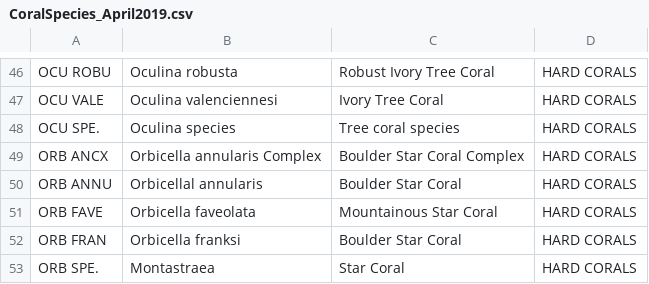
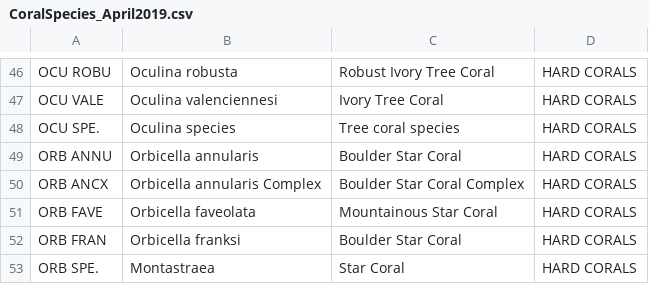
Before and after one commit to jeremiaheb/EntryApplication, a CSV file: db/SupportData/CoralSpecies_April2019.csv, drawn as a sheet; only a part is shown, gaps mark what is left out.

Commit message:
change order of coral in list for better dropdown menu function

```diff
--- a/db/SupportData/CoralSpecies_April2019.csv
+++ b/db/SupportData/CoralSpecies_April2019.csv
@@ -48,4 +48,4 @@ OCU VALE,Oculina valenciennesi,Ivory Tree Coral,HARD CORALS
 OCU SPE.,Oculina species, Tree coral species,HARD CORALS
+ORB ANNU,Orbicella annularis,Boulder Star Coral,HARD CORALS
 ORB ANCX,Orbicella annularis Complex,Boulder Star Coral Complex,HARD CORALS
-ORB ANNU,Orbicellal annularis,Boulder Star Coral,HARD CORALS
 ORB FAVE,Orbicella faveolata,Mountainous Star Coral,HARD CORALS
```
